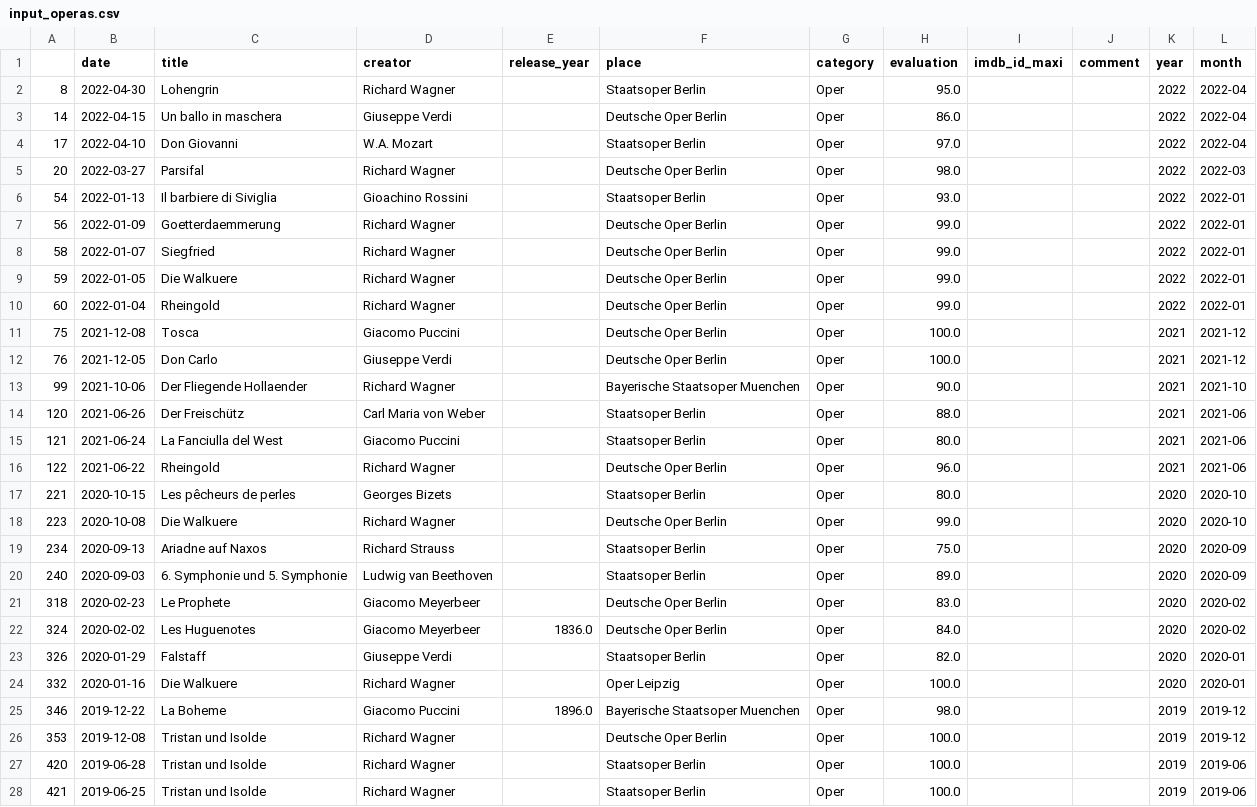
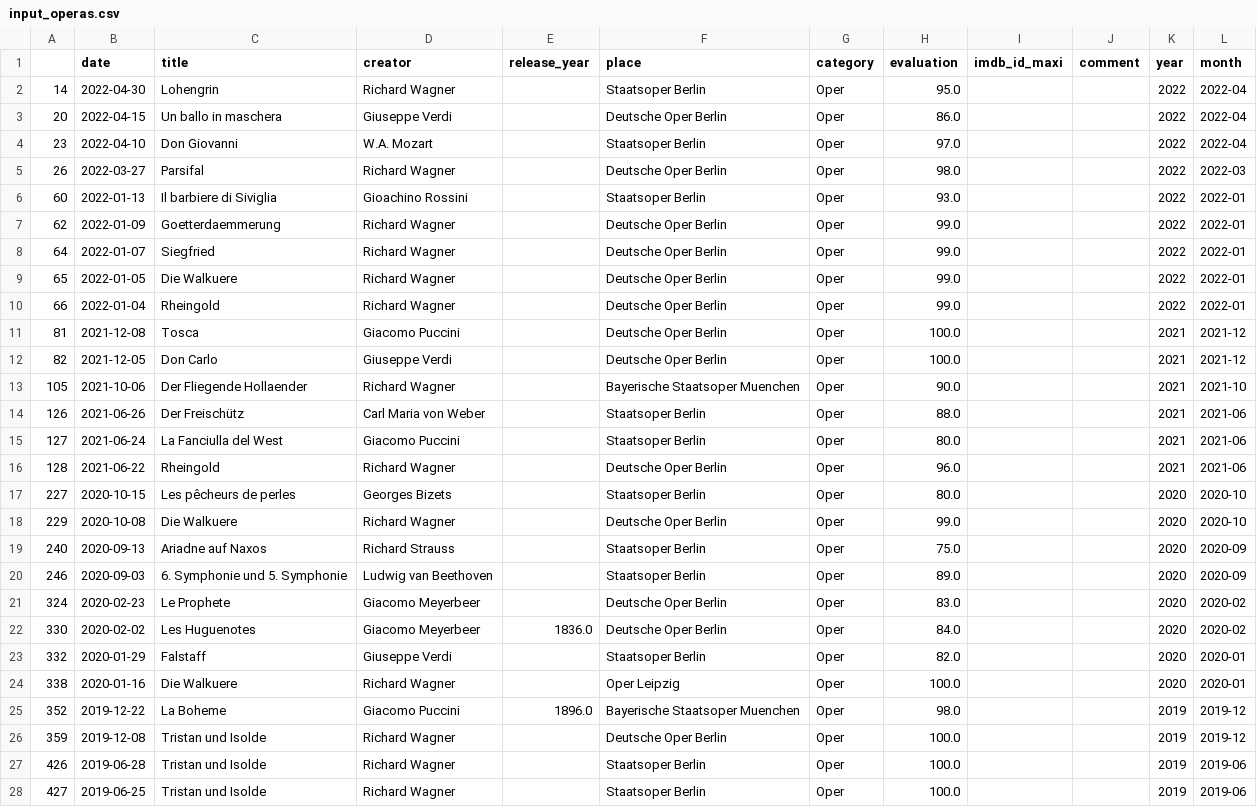
Before and after one commit to muellermax/movie-opera-diary, a CSV file: wrangling_scripts/input_operas.csv, drawn as a sheet; only a part is shown; the diff covers the shown part only.

```diff
--- a/wrangling_scripts/input_operas.csv
+++ b/wrangling_scripts/input_operas.csv
@@ -1,28 +1,28 @@
 ,date,title,creator,release_year,place,category,evaluation,imdb_id_maxi,comment,year,month
-8,2022-04-30,Lohengrin,Richard Wagner,,Staatsoper Berlin,Oper,95.0,,,2022,2022-04
-14,2022-04-15,Un ballo in maschera,Giuseppe Verdi,,Deutsche Oper Berlin,Oper,86.0,,,2022,2022-04
-17,2022-04-10,Don Giovanni,W.A. Mozart,,Staatsoper Berlin,Oper,97.0,,,2022,2022-04
-20,2022-03-27,Parsifal,Richard Wagner,,Deutsche Oper Berlin,Oper,98.0,,,2022,2022-03
-54,2022-01-13,Il barbiere di Siviglia,Gioachino Rossini,,Staatsoper Berlin,Oper,93.0,,,2022,2022-01
-56,2022-01-09,Goetterdaemmerung,Richard Wagner,,Deutsche Oper Berlin,Oper,99.0,,,2022,2022-01
-58,2022-01-07,Siegfried,Richard Wagner,,Deutsche Oper Berlin,Oper,99.0,,,2022,2022-01
-59,2022-01-05,Die Walkuere,Richard Wagner,,Deutsche Oper Berlin,Oper,99.0,,,2022,2022-01
-60,2022-01-04,Rheingold,Richard Wagner,,Deutsche Oper Berlin,Oper,99.0,,,2022,2022-01
-75,2021-12-08,Tosca,Giacomo Puccini,,Deutsche Oper Berlin,Oper,100.0,,,2021,2021-12
-76,2021-12-05,Don Carlo,Giuseppe Verdi,,Deutsche Oper Berlin,Oper,100.0,,,2021,2021-12
-99,2021-10-06,Der Fliegende Hollaender,Richard Wagner,,Bayerische Staatsoper Muenchen,Oper,90.0,,,2021,2021-10
-120,2021-06-26,Der Freischütz,Carl Maria von Weber,,Staatsoper Berlin,Oper,88.0,,,2021,2021-06
-121,2021-06-24,La Fanciulla del West,Giacomo Puccini,,Staatsoper Berlin,Oper,80.0,,,2021,2021-06
-122,2021-06-22,Rheingold,Richard Wagner,,Deutsche Oper Berlin,Oper,96.0,,,2021,2021-06
-221,2020-10-15,Les pêcheurs de perles,Georges Bizets,,Staatsoper Berlin,Oper,80.0,,,2020,2020-10
-223,2020-10-08,Die Walkuere,Richard Wagner,,Deutsche Oper Berlin,Oper,99.0,,,2020,2020-10
-234,2020-09-13,Ariadne auf Naxos,Richard Strauss,,Staatsoper Berlin,Oper,75.0,,,2020,2020-09
-240,2020-09-03,6. Symphonie und 5. Symphonie,Ludwig van Beethoven,,Staatsoper Berlin,Oper,89.0,,,2020,2020-09
-318,2020-02-23,Le Prophete,Giacomo Meyerbeer,,Deutsche Oper Berlin,Oper,83.0,,,2020,2020-02
-324,2020-02-02,Les Huguenotes,Giacomo Meyerbeer,1836.0,Deutsche Oper Berlin,Oper,84.0,,,2020,2020-02
-326,2020-01-29,Falstaff,Giuseppe Verdi,,Staatsoper Berlin,Oper,82.0,,,2020,2020-01
-332,2020-01-16,Die Walkuere,Richard Wagner,,Oper Leipzig,Oper,100.0,,,2020,2020-01
-346,2019-12-22,La Boheme,Giacomo Puccini,1896.0,Bayerische Staatsoper Muenchen,Oper,98.0,,,2019,2019-12
-353,2019-12-08,Tristan und Isolde,Richard Wagner,,Deutsche Oper Berlin,Oper,100.0,,,2019,2019-12
-420,2019-06-28,Tristan und Isolde,Richard Wagner,,Staatsoper Berlin,Oper,100.0,,,2019,2019-06
-421,2019-06-25,Tristan und Isolde,Richard Wagner,,Staatsoper Berlin,Oper,100.0,,,2019,2019-06
+14,2022-04-30,Lohengrin,Richard Wagner,,Staatsoper Berlin,Oper,95.0,,,2022,2022-04
+20,2022-04-15,Un ballo in maschera,Giuseppe Verdi,,Deutsche Oper Berlin,Oper,86.0,,,2022,2022-04
+23,2022-04-10,Don Giovanni,W.A. Mozart,,Staatsoper Berlin,Oper,97.0,,,2022,2022-04
+26,2022-03-27,Parsifal,Richard Wagner,,Deutsche Oper Berlin,Oper,98.0,,,2022,2022-03
+60,2022-01-13,Il barbiere di Siviglia,Gioachino Rossini,,Staatsoper Berlin,Oper,93.0,,,2022,2022-01
+62,2022-01-09,Goetterdaemmerung,Richard Wagner,,Deutsche Oper Berlin,Oper,99.0,,,2022,2022-01
+64,2022-01-07,Siegfried,Richard Wagner,,Deutsche Oper Berlin,Oper,99.0,,,2022,2022-01
+65,2022-01-05,Die Walkuere,Richard Wagner,,Deutsche Oper Berlin,Oper,99.0,,,2022,2022-01
+66,2022-01-04,Rheingold,Richard Wagner,,Deutsche Oper Berlin,Oper,99.0,,,2022,2022-01
+81,2021-12-08,Tosca,Giacomo Puccini,,Deutsche Oper Berlin,Oper,100.0,,,2021,2021-12
+82,2021-12-05,Don Carlo,Giuseppe Verdi,,Deutsche Oper Berlin,Oper,100.0,,,2021,2021-12
+105,2021-10-06,Der Fliegende Hollaender,Richard Wagner,,Bayerische Staatsoper Muenchen,Oper,90.0,,,2021,2021-10
+126,2021-06-26,Der Freischütz,Carl Maria von Weber,,Staatsoper Berlin,Oper,88.0,,,2021,2021-06
+127,2021-06-24,La Fanciulla del West,Giacomo Puccini,,Staatsoper Berlin,Oper,80.0,,,2021,2021-06
+128,2021-06-22,Rheingold,Richard Wagner,,Deutsche Oper Berlin,Oper,96.0,,,2021,2021-06
+227,2020-10-15,Les pêcheurs de perles,Georges Bizets,,Staatsoper Berlin,Oper,80.0,,,2020,2020-10
+229,2020-10-08,Die Walkuere,Richard Wagner,,Deutsche Oper Berlin,Oper,99.0,,,2020,2020-10
+240,2020-09-13,Ariadne auf Naxos,Richard Strauss,,Staatsoper Berlin,Oper,75.0,,,2020,2020-09
+246,2020-09-03,6. Symphonie und 5. Symphonie,Ludwig van Beethoven,,Staatsoper Berlin,Oper,89.0,,,2020,2020-09
+324,2020-02-23,Le Prophete,Giacomo Meyerbeer,,Deutsche Oper Berlin,Oper,83.0,,,2020,2020-02
+330,2020-02-02,Les Huguenotes,Giacomo Meyerbeer,1836.0,Deutsche Oper Berlin,Oper,84.0,,,2020,2020-02
+332,2020-01-29,Falstaff,Giuseppe Verdi,,Staatsoper Berlin,Oper,82.0,,,2020,2020-01
+338,2020-01-16,Die Walkuere,Richard Wagner,,Oper Leipzig,Oper,100.0,,,2020,2020-01
+352,2019-12-22,La Boheme,Giacomo Puccini,1896.0,Bayerische Staatsoper Muenchen,Oper,98.0,,,2019,2019-12
+359,2019-12-08,Tristan und Isolde,Richard Wagner,,Deutsche Oper Berlin,Oper,100.0,,,2019,2019-12
+426,2019-06-28,Tristan und Isolde,Richard Wagner,,Staatsoper Berlin,Oper,100.0,,,2019,2019-06
+427,2019-06-25,Tristan und Isolde,Richard Wagner,,Staatsoper Berlin,Oper,100.0,,,2019,2019-06
```
Also changed, not shown: 57 edited cells elsewhere in this file, wrangling_scripts/input_movies.csv, wrangling_scripts/input_tmdb.csv.
